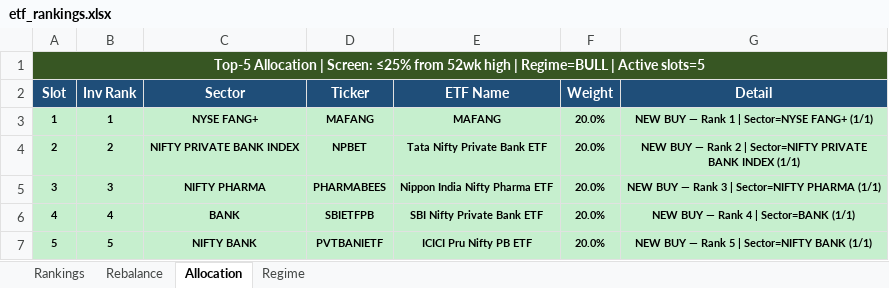
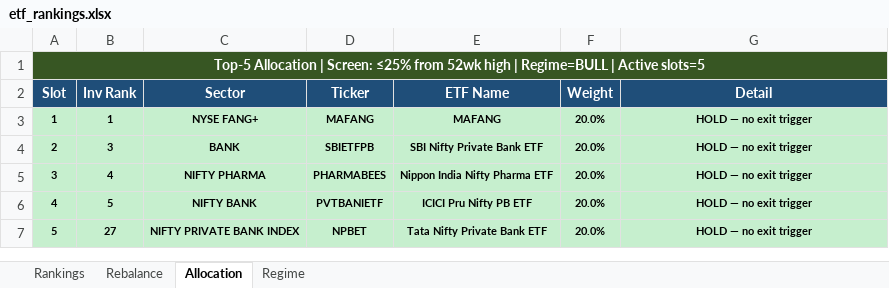
Before and after one commit to ameetst/code, an Excel workbook: momentum/ETFs/etf_rankings.xlsx, sheet Allocation, drawn as a sheet; values as stored, in another font and other column widths than the file's, no borders; removed rows and columns are numbered as before the commit, all else as after; the diff names each change by its address in the sheet, - before the commit and + after, or states it on an @@ line.

```diff
--- a/momentum/ETFs/etf_rankings.xlsx (sheet Allocation)
+++ b/momentum/ETFs/etf_rankings.xlsx (sheet Allocation)
-G3 (Detail): NEW BUY — Rank 1 | Sector=NYSE FANG+ (1/1)
+G3 (Detail): HOLD — no exit trigger
-row 4: 2 | 2 | NIFTY PRIVATE BANK INDEX | NPBET | Tata Nifty Private Bank ETF | 20.0% | NEW BUY — Rank 2 | Sector=NIFTY PRIVATE BANK INDEX (1/1)
@@ column A (Slot) renumbered between rows 4 and 6 @@
-C4 (Sector): NIFTY PHARMA
+C4 (Sector): BANK
-D4 (Ticker): PHARMABEES
+D4 (Ticker): SBIETFPB
-E4 (ETF Name): Nippon India Nifty Pharma ETF
+E4 (ETF Name): SBI Nifty Private Bank ETF
-G4 (Detail): NEW BUY — Rank 3 | Sector=NIFTY PHARMA (1/1)
+G4 (Detail): HOLD — no exit trigger
-C5 (Sector): BANK
+C5 (Sector): NIFTY PHARMA
-D5 (Ticker): SBIETFPB
+D5 (Ticker): PHARMABEES
-E5 (ETF Name): SBI Nifty Private Bank ETF
+E5 (ETF Name): Nippon India Nifty Pharma ETF
-G5 (Detail): NEW BUY — Rank 4 | Sector=BANK (1/1)
+G5 (Detail): HOLD — no exit trigger
-G6 (Detail): NEW BUY — Rank 5 | Sector=NIFTY BANK (1/1)
+G6 (Detail): HOLD — no exit trigger
+row 7: 5 | 27 | NIFTY PRIVATE BANK INDEX | NPBET | Tata Nifty Private Bank ETF | 20.0% | HOLD — no exit trigger
```
Also changed, not shown: sheet Rankings, sheet Rebalance, sheet Regime, momentum/ETFs/ETF_updated.xlsx, momentum/Sharpe/N750_rankings.xlsx, 15 other files.
